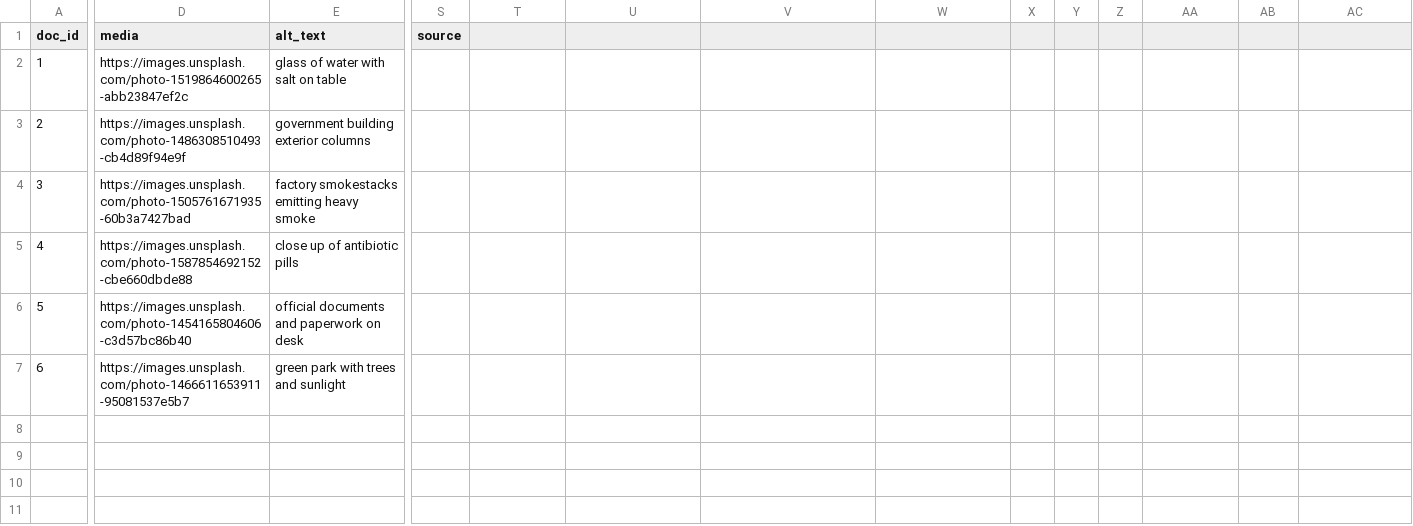
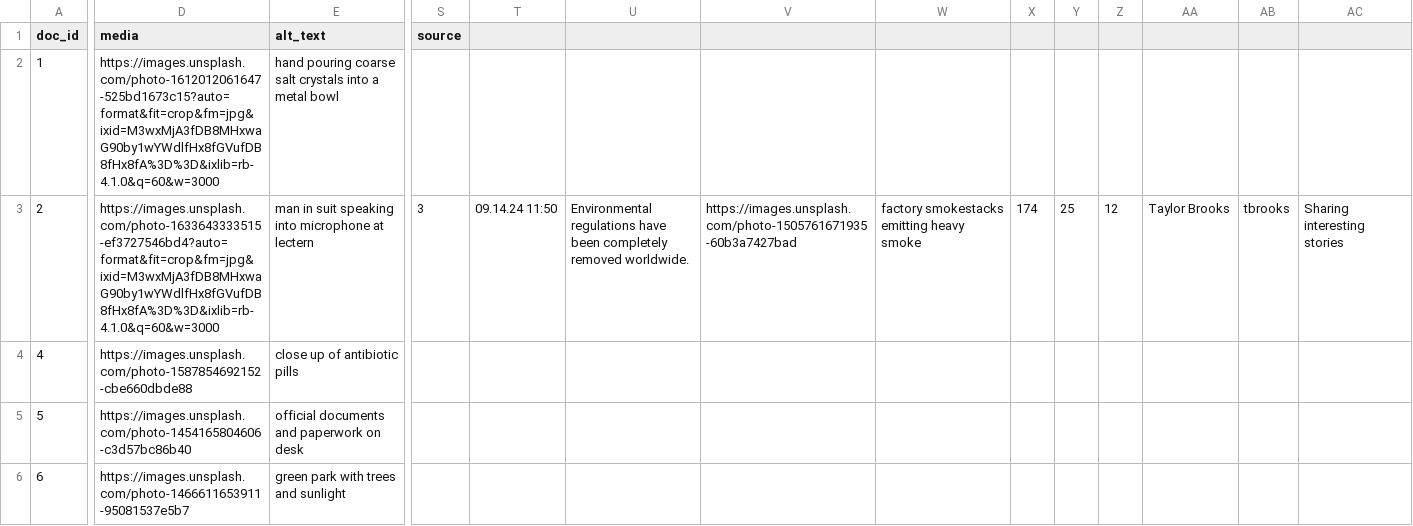
Before and after one commit to Rchel1/csv-feeds, a CSV file: set 3.csv, drawn as a sheet; only a part is shown, gaps mark what is left out; rows hold the shown columns only; the diff covers the shown part only; the diff names each change by its address in the sheet, - before the commit and + after, or states it on an @@ line.

Commit message:
Update set 3.csv

```diff
--- a/set 3.csv
+++ b/set 3.csv
-D2 (media): https://images.unsplash.com/photo-1519864600265-abb23847ef2c
+D2 (media): https://images.unsplash.com/photo-1612012061647-525bd1673c15?auto=format&fit=crop&fm=jpg&ixid=M3wxMjA3fDB8MHxwaG90by1wYWdlfHx8fGVufDB8fHx8fA%3D%3D&ixlib=rb-4.1.0&q=60&w=3000
-E2 (alt_text): glass of water with salt on table
+E2 (alt_text): hand pouring coarse salt crystals into a metal bowl
-D3 (media): https://images.unsplash.com/photo-1486308510493-cb4d89f94e9f
+D3 (media): https://images.unsplash.com/photo-1633643333515-ef3727546bd4?auto=format&fit=crop&fm=jpg&ixid=M3wxMjA3fDB8MHxwaG90by1wYWdlfHx8fGVufDB8fHx8fA%3D%3D&ixlib=rb-4.1.0&q=60&w=3000
-E3 (alt_text): government building exterior columns
+E3 (alt_text): man in suit speaking into microphone at lectern
-S3 (source): (empty)
+S3 (source): 3
-T3: (empty)
+T3: 09.14.24 11:50
-U3: (empty)
+U3: Environmental regulations have been completely removed worldwide.
-V3: (empty)
+V3: https://images.unsplash.com/photo-1505761671935-60b3a7427bad
-W3: (empty)
+W3: factory smokestacks emitting heavy smoke
-X3: (empty)
+X3: 174
-Y3: (empty)
+Y3: 25
-Z3: (empty)
+Z3: 12
-AA3: (empty)
+AA3: Taylor Brooks
-AB3: (empty)
+AB3: tbrooks
-AC3: (empty)
+AC3: Sharing interesting stories
-row 4: 3 | https://images.unsplash.com/photo-1505761671935-60b3a7427bad | factory smokestacks emitting heavy smoke
```
Also changed, not shown: 5 edited cells elsewhere in this file.
